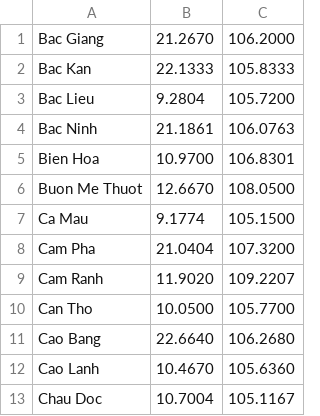
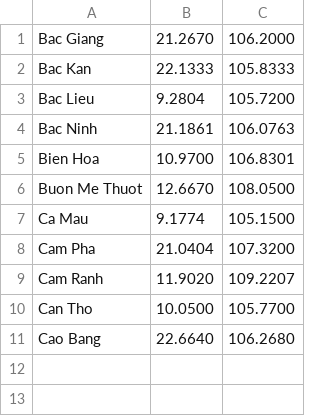
Before and after one commit to shekcon/Graph, a CSV file: bruteforce_city.csv, drawn as a sheet.

Commit message:
- Refactor code- Remove 2opt in choices algorithms but add NNH_TwoOpt in choices - Print more information about file input, number of city - Set limited for brute force algorithm is 11 cities

```diff
--- a/bruteforce_city.csv
+++ b/bruteforce_city.csv
@@ -11,3 +11 @@ Can Tho, 10.0500, 105.7700
 Cao Bang, 22.6640, 106.2680
-Cao Lanh, 10.4670, 105.6360
-Chau Doc, 10.7004, 105.1167
```
Also changed, not shown: 3 other files.
